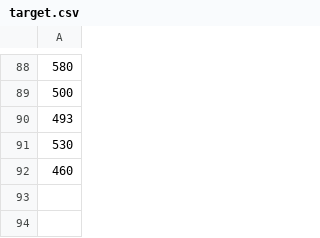
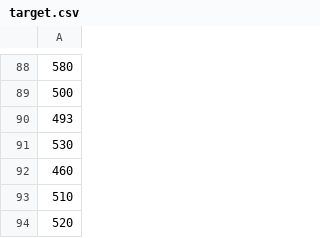
Before and after one commit to rokuromizu34/transition-metal-predictor, a CSV file: data/processed/target.csv, drawn as a sheet; only a part is shown, gaps mark what is left out; the diff names each change by its address in the sheet, - before the commit and + after, or states it on an @@ line.

```diff
--- a/data/processed/target.csv
+++ b/data/processed/target.csv
+row 93: 510
+row 94: 520
```
Also changed, not shown: data/processed/features.csv, data/processed/full_with_colors.csv, 7 other files.
